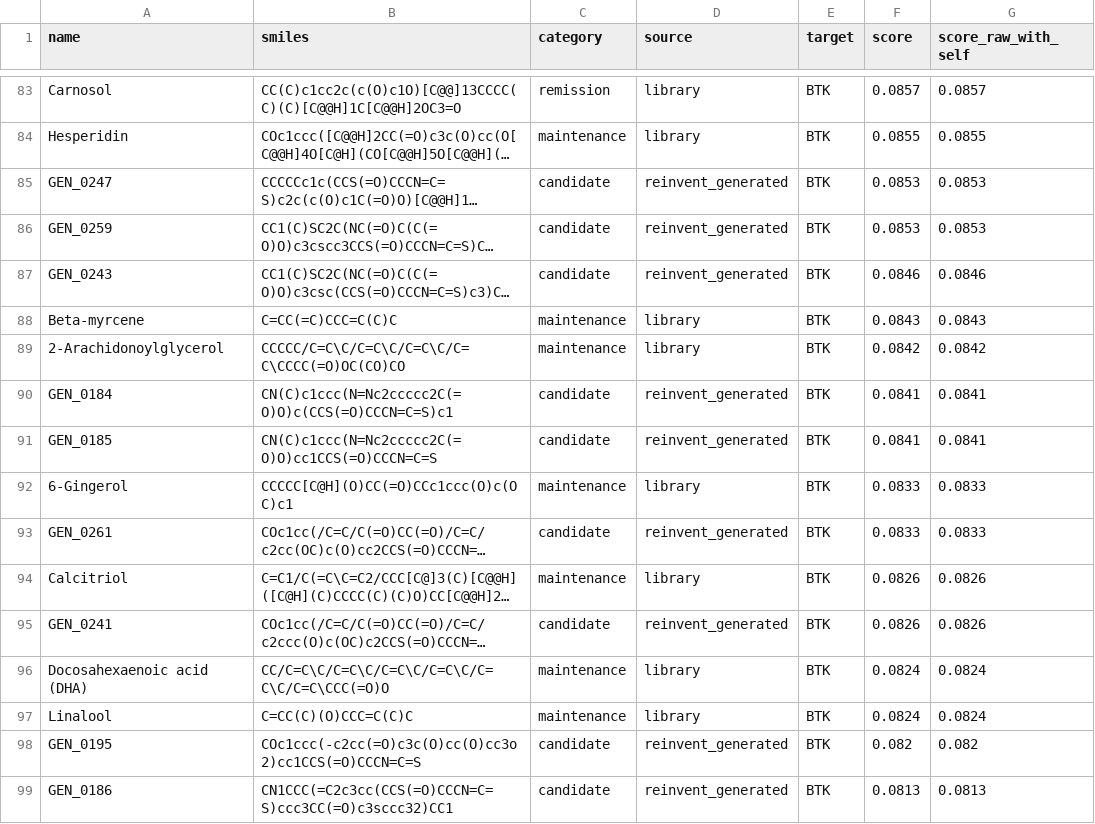
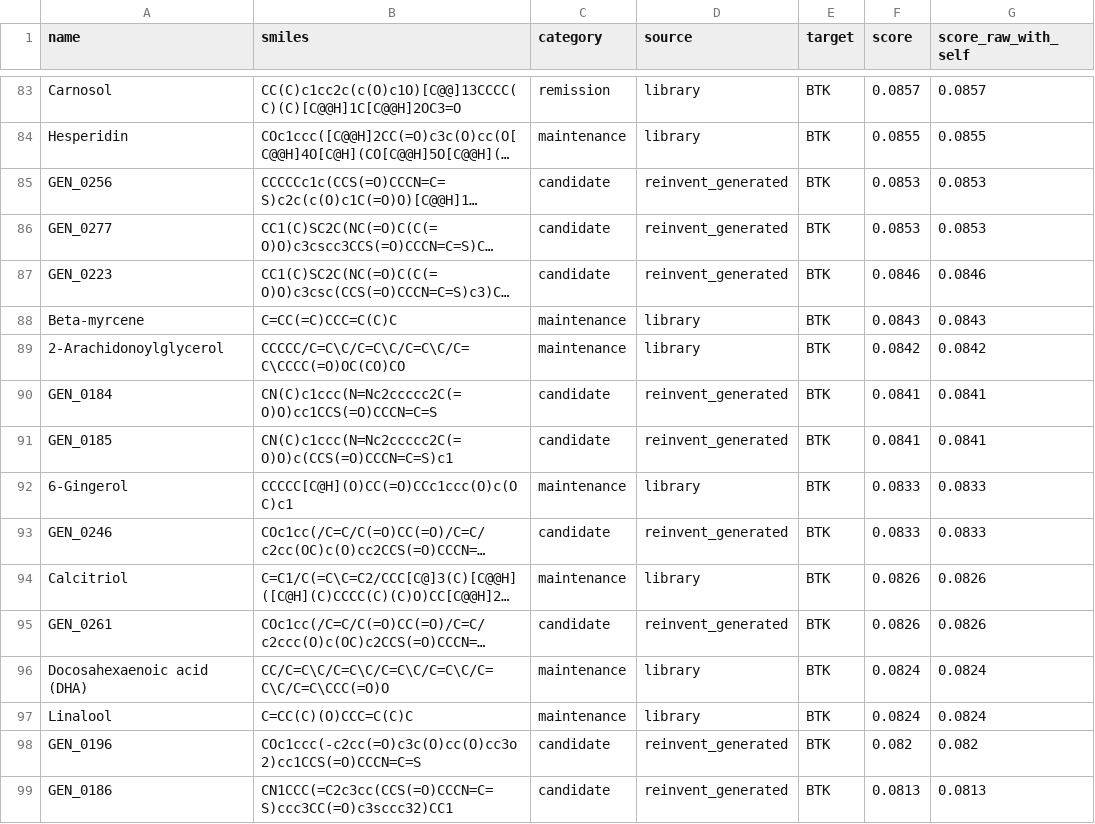
Before and after one commit to mrdulasolutions/MCAS.Opensource, a CSV file: outputs/docking_BTK.csv, drawn as a sheet; only a part is shown, gaps mark what is left out; long unchanged cells end in …; the diff covers the shown part only; the diff names each change by its address in the sheet, - before the commit and + after, or states it on an @@ line.

```diff
--- a/outputs/docking_BTK.csv
+++ b/outputs/docking_BTK.csv
-A85 (name): GEN_0247
+A85 (name): GEN_0256
-A86 (name): GEN_0259
+A86 (name): GEN_0277
-A87 (name): GEN_0243
+A87 (name): GEN_0223
-B90 (smiles): CN(C)c1ccc(N=Nc2ccccc2C(=O)O)c(CCS(=O)CCCN=C=S)c1
+B90 (smiles): CN(C)c1ccc(N=Nc2ccccc2C(=O)O)cc1CCS(=O)CCCN=C=S
-B91 (smiles): CN(C)c1ccc(N=Nc2ccccc2C(=O)O)cc1CCS(=O)CCCN=C=S
+B91 (smiles): CN(C)c1ccc(N=Nc2ccccc2C(=O)O)c(CCS(=O)CCCN=C=S)c1
-A93 (name): GEN_0261
+A93 (name): GEN_0246
-A95 (name): GEN_0241
+A95 (name): GEN_0261
-A98 (name): GEN_0195
+A98 (name): GEN_0196
```
Also changed, not shown: 2 added rows, 2 removed rows and 61 edited cells elsewhere in this file, outputs/docking_CNR2.csv, outputs/docking_CYSLTR1.csv, 16 other files.
